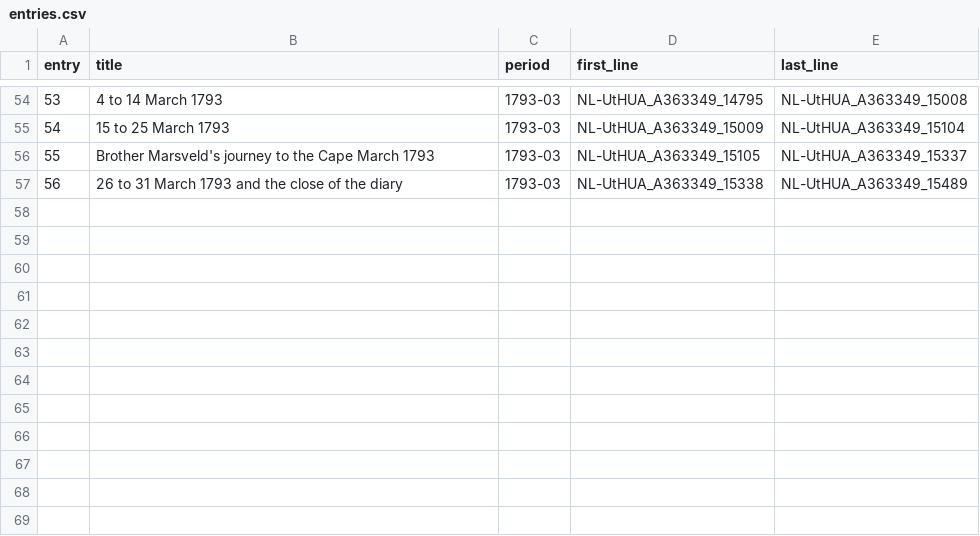
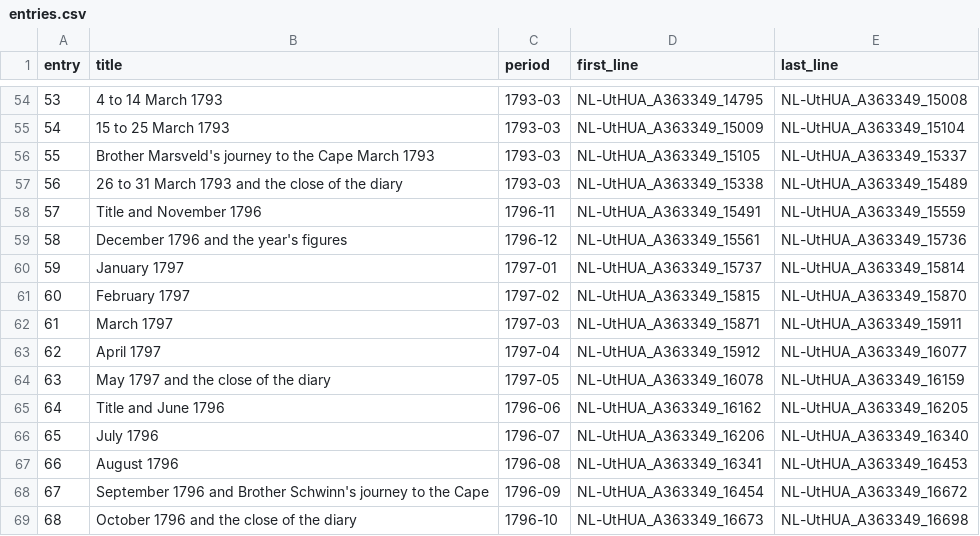
Before and after one commit to mbh66/genadendal-diaries, a CSV file: translations/en/A363349/entries.csv, drawn as a sheet; only a part is shown, gaps mark what is left out.

```diff
--- a/translations/en/A363349/entries.csv
+++ b/translations/en/A363349/entries.csv
@@ -57 +57,13 @@ entry,title,period,first_line,last_line
 56,26 to 31 March 1793 and the close of the diary,1793-03,NL-UtHUA_A363349_15338,NL-UtHUA_A363349_15489
+57,Title and November 1796,1796-11,NL-UtHUA_A363349_15491,NL-UtHUA_A363349_15559
+58,December 1796 and the year's figures,1796-12,NL-UtHUA_A363349_15561,NL-UtHUA_A363349_15736
+59,January 1797,1797-01,NL-UtHUA_A363349_15737,NL-UtHUA_A363349_15814
+60,February 1797,1797-02,NL-UtHUA_A363349_15815,NL-UtHUA_A363349_15870
+61,March 1797,1797-03,NL-UtHUA_A363349_15871,NL-UtHUA_A363349_15911
+62,April 1797,1797-04,NL-UtHUA_A363349_15912,NL-UtHUA_A363349_16077
+63,May 1797 and the close of the diary,1797-05,NL-UtHUA_A363349_16078,NL-UtHUA_A363349_16159
+64,Title and June 1796,1796-06,NL-UtHUA_A363349_16162,NL-UtHUA_A363349_16205
+65,July 1796,1796-07,NL-UtHUA_A363349_16206,NL-UtHUA_A363349_16340
+66,August 1796,1796-08,NL-UtHUA_A363349_16341,NL-UtHUA_A363349_16453
+67,September 1796 and Brother Schwinn's journey to the Cape,1796-09,NL-UtHUA_A363349_16454,NL-UtHUA_A363349_16672
+68,October 1796 and the close of the diary,1796-10,NL-UtHUA_A363349_16673,NL-UtHUA_A363349_16698
```
Also changed, not shown: glossary.csv, 13 other files.
